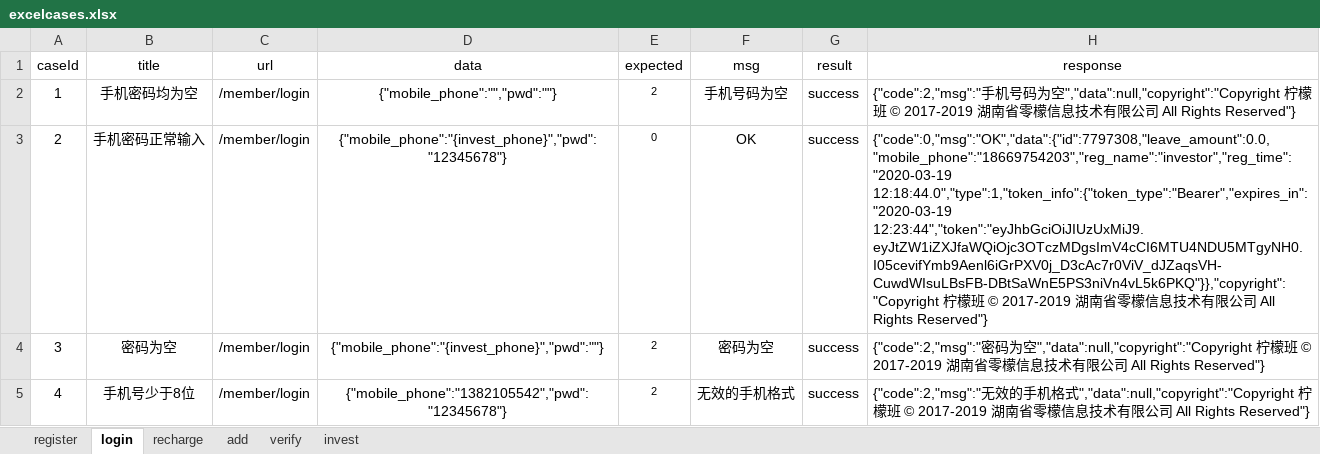
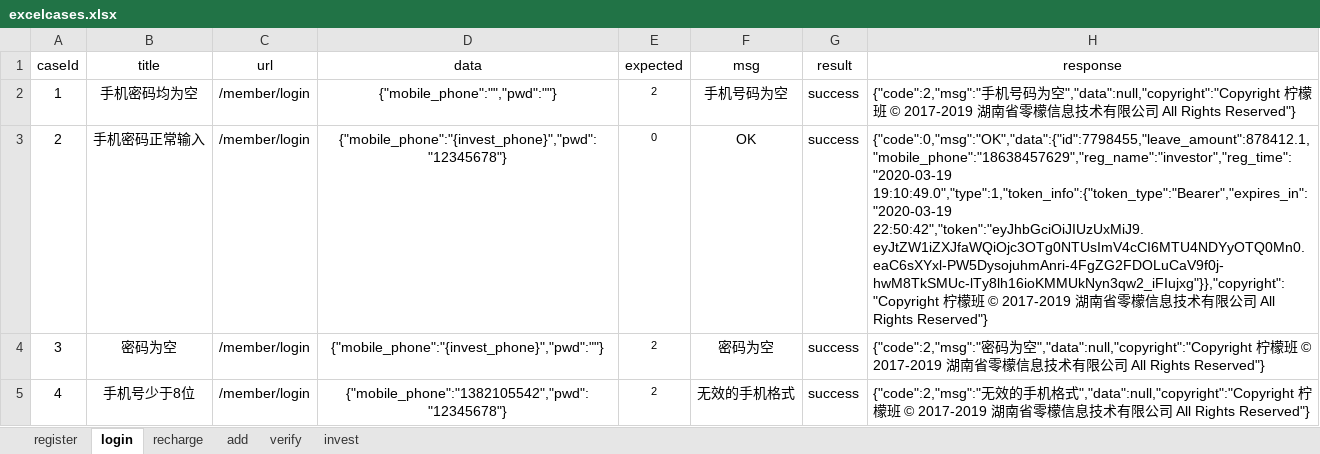
Before and after one commit to yhusr/pythonWorkspace3.17, an Excel workbook: data/excelcases.xlsx, sheet login, drawn as a sheet; values as stored, in another font and other column widths than the file's, no borders; the diff names each change by its address in the sheet, - before the commit and + after, or states it on an @@ line.

```diff
--- a/data/excelcases.xlsx (sheet login)
+++ b/data/excelcases.xlsx (sheet login)
-H3 (response): {"code":0,"msg":"OK","data":{"id":7797308,"leave_amount":0.0,"mobile_phone":"18669754203","reg_name":"investor","reg_time":"2020-03-19 12:18:44.0","type":1,"token_info":{"token_type":"Bearer","expires_in":"2020-03-19 12:23:44","token":"eyJhbGciOiJIUzUxMiJ9.eyJtZW1iZXJfaWQiOjc3OTczMDgsImV4cCI6MTU4NDU5MTgyNH0.I05cevifYmb9Aenl6iGrPXV0j_D3cAc7r0ViV_dJZaqsVH-CuwdWIsuLBsFB-DBtSaWnE5PS3niVn4vL5k6PKQ"}},"copyright":"Copyright 柠檬…
+H3 (response): {"code":0,"msg":"OK","data":{"id":7798455,"leave_amount":878412.1,"mobile_phone":"18638457629","reg_name":"investor","reg_time":"2020-03-19 19:10:49.0","type":1,"token_info":{"token_type":"Bearer","expires_in":"2020-03-19 22:50:42","token":"eyJhbGciOiJIUzUxMiJ9.eyJtZW1iZXJfaWQiOjc3OTg0NTUsImV4cCI6MTU4NDYyOTQ0Mn0.eaC6sXYxl-PW5DysojuhmAnri-4FgZG2FDOLuCaV9f0j-hwM8TkSMUc-lTy8lh16ioKMMUkNyn3qw2_iFIujxg"}},"copyright":"Copyright 柠檬…
```
Also changed, not shown: sheet add, sheet recharge, sheet invest, sheet verify, sheet register, 23 other files.
